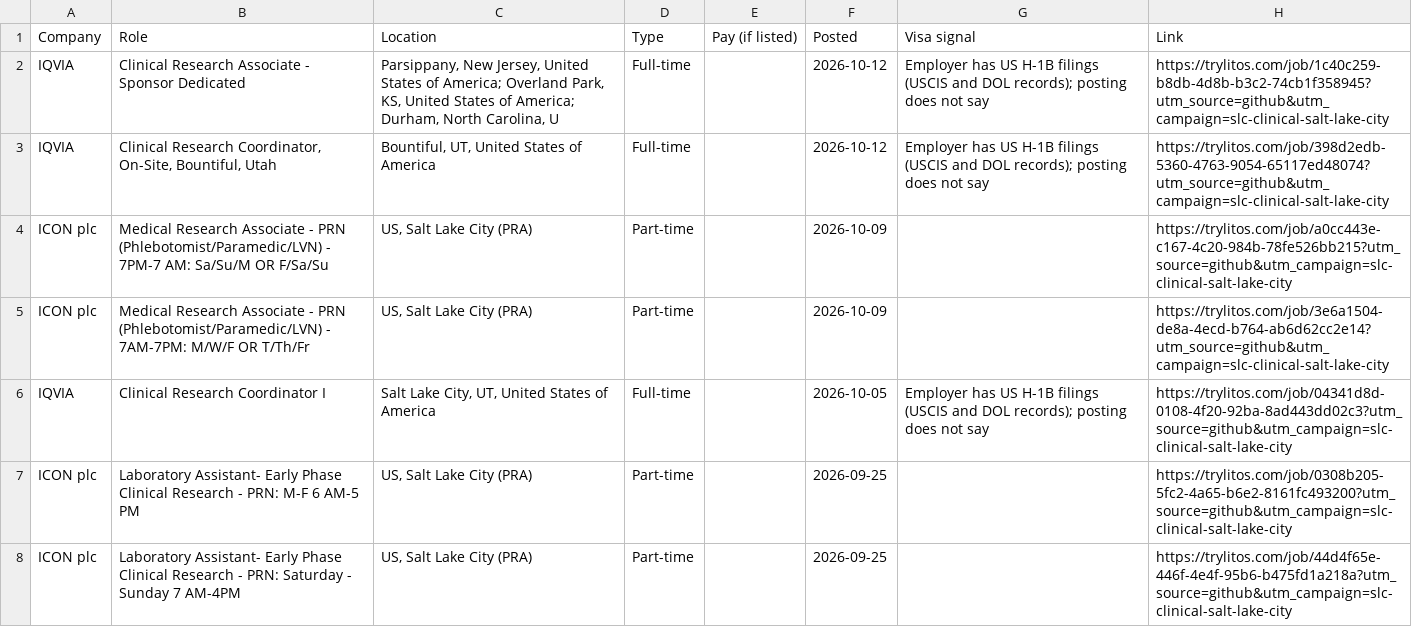
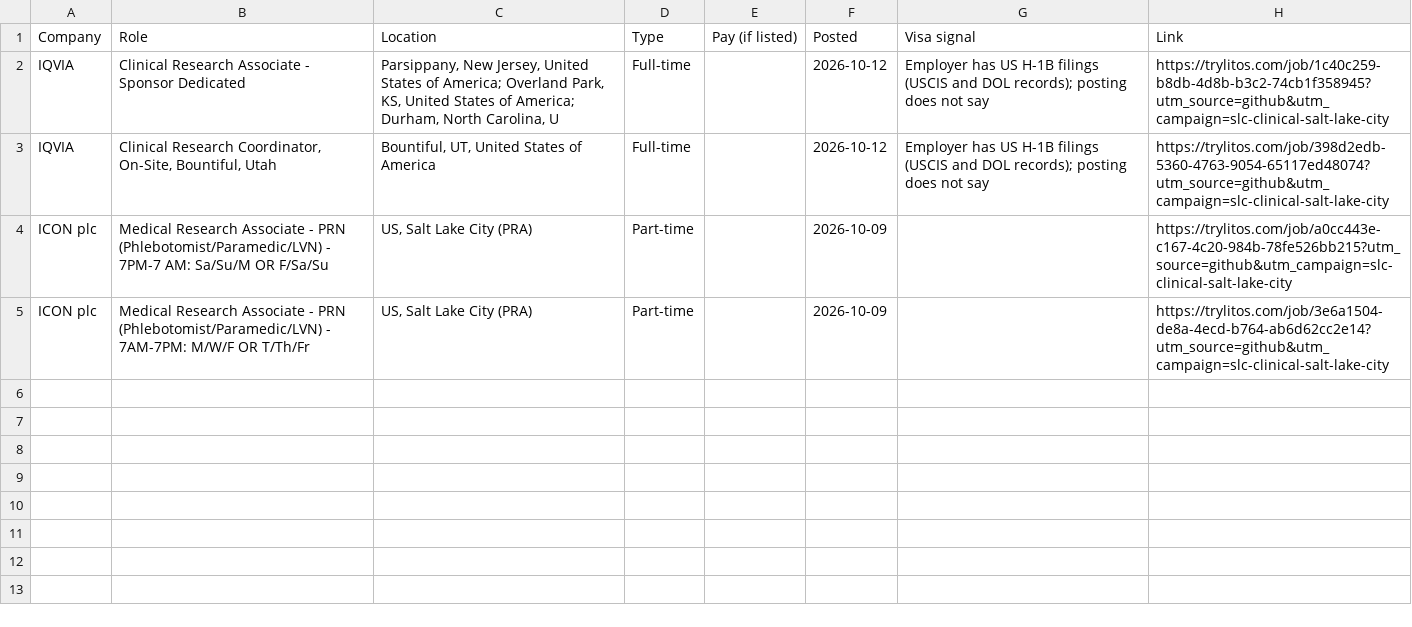
Before and after one commit to mehek-builds/Salt-Lake-City-Clinical-Research-Jobs, a CSV file: csv/salt-lake-city.csv, drawn as a sheet.

```diff
--- a/csv/salt-lake-city.csv
+++ b/csv/salt-lake-city.csv
@@ -5,4 +5 @@ ICON plc,Medical Research Associate - PRN (Phlebotomist/Paramedic/LVN) - 7PM-7 A
 ICON plc,Medical Research Associate - PRN (Phlebotomist/Paramedic/LVN) - 7AM-7PM: M/W/F OR T/Th/Fr,"US, Salt Lake City (PRA)",Part-time,,2026-10-09,,https://trylitos.com/job/3e6a1504-de8a-4ecd-b764-ab6d62cc2e14?utm_source=github&utm_campaign=slc-clinical-salt-lake-city
-IQVIA,Clinical Research Coordinator I,"Salt Lake City, UT, United States of America",Full-time,,2026-10-05,Employer has US H-1B filings (USCIS and DOL records); posting does not say,https://trylitos.com/job/04341d8d-0108-4f20-92ba-8ad443dd02c3?utm_source=github&utm_campaign=slc-clinical-salt-lake-city
-ICON plc,Laboratory Assistant- Early Phase Clinical Research - PRN: M-F 6 AM-5 PM,"US, Salt Lake City (PRA)",Part-time,,2026-09-25,,https://trylitos.com/job/0308b205-5fc2-4a65-b6e2-8161fc493200?utm_source=github&utm_campaign=slc-clinical-salt-lake-city
-ICON plc,Laboratory Assistant- Early Phase Clinical Research - PRN: Saturday - Sunday 7 AM-4PM,"US, Salt Lake City (PRA)",Part-time,,2026-09-25,,https://trylitos.com/job/44d4f65e-446f-4e4f-95b6-b475fd1a218a?utm_source=github&utm_campaign=slc-clinical-salt-lake-city
```
Also changed, not shown: csv/all.csv, csv/rest-of-utah.csv, 3 other files.
